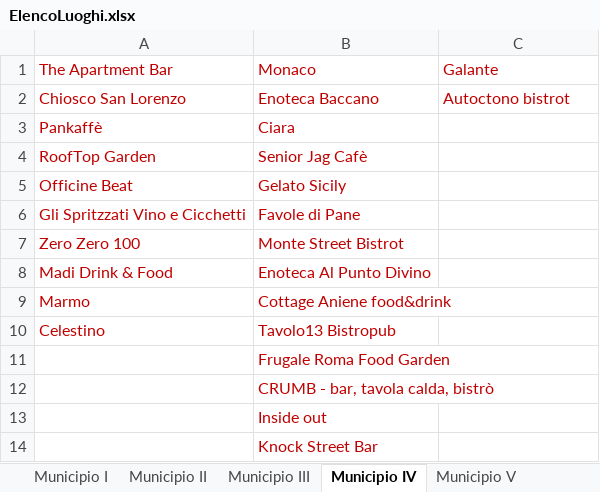
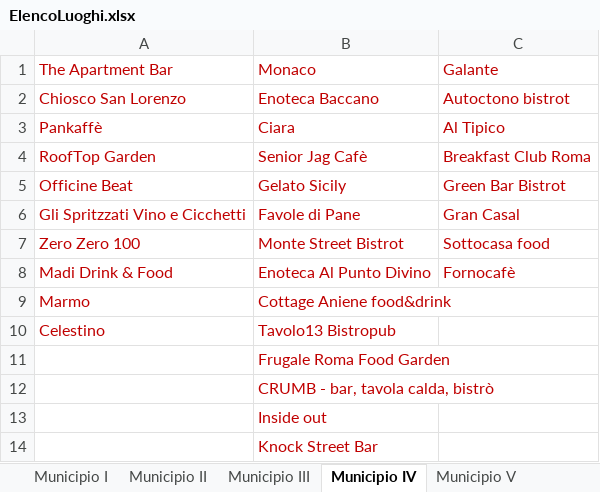
Before and after one commit to lauraaconcari/ProgettoLTW, an Excel workbook: ElencoLuoghi.xlsx, sheet Municipio IV, drawn as a sheet; values as stored, in another font and other column widths than the file's, no borders; the diff names each change by its address in the sheet, - before the commit and + after, or states it on an @@ line.

Commit message:
excel mio

```diff
--- a/ElencoLuoghi.xlsx (sheet Municipio IV)
+++ b/ElencoLuoghi.xlsx (sheet Municipio IV)
-C3: (empty)
+C3: Al Tipico
-C4: (empty)
+C4: Breakfast Club Roma
-C5: (empty)
+C5: Green Bar Bistrot
-C6: (empty)
+C6: Gran Casal
-C7: (empty)
+C7: Sottocasa food
-C8: (empty)
+C8: Fornocafè
```
Also changed, not shown: sheet Municipio III.
